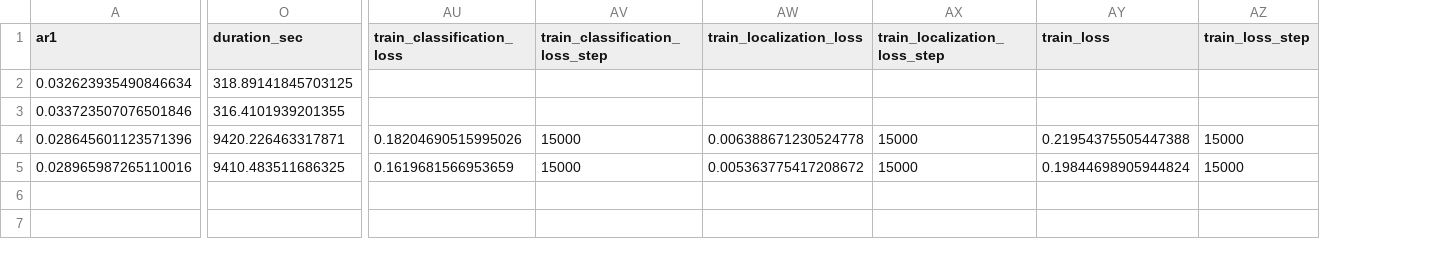
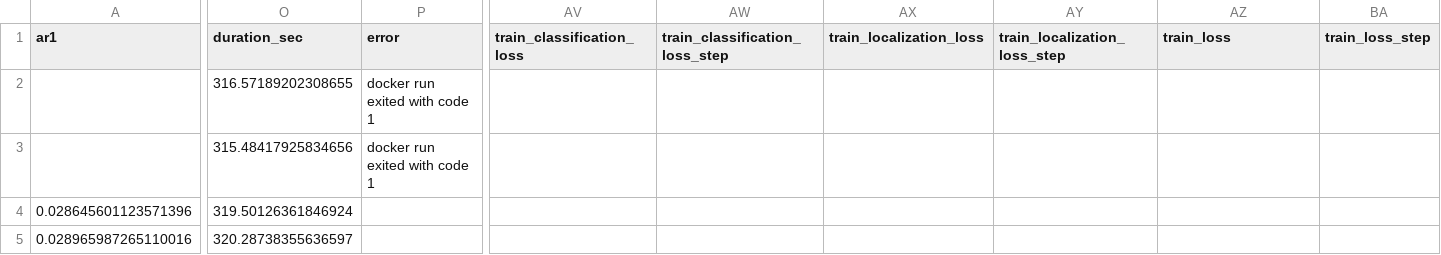
Before and after one commit to Anthony-Ho/cd2688-object-detection-in-urban-environment-project, a CSV file: 1_model_training/experiments/phase1_summary/arch_results_confirmation_runs.csv, drawn as a sheet; only a part is shown, gaps mark what is left out; removed rows and columns are numbered as before the commit, all else as after; rows hold the shown columns only; the diff covers the shown part only; the diff names each change by its address in the sheet, - before the commit and + after, or states it on an @@ line.

```diff
--- a/1_model_training/experiments/phase1_summary/arch_results_confirmation_runs.csv
+++ b/1_model_training/experiments/phase1_summary/arch_results_confirmation_runs.csv
+column P (error), empty
-row 2: 0.032623935490846634 | 318.89141845703125
-row 3: 0.033723507076501846 | 316.4101939201355
+row 2:  | 316.57189202308655 | docker run exited with code 1
+row 3:  | 315.48417925834656 | docker run exited with code 1
-O4 (duration_sec): 9420.226463317871
+O4 (duration_sec): 319.50126361846924
-AV4 (train_classification_loss): 0.18204690515995026
+AV4 (train_classification_loss): (empty)
-AW4:AW5 (train_classification_loss_step): 15000
+AW4:AW5 (train_classification_loss_step): (empty)
-AX4 (train_localization_loss): 0.006388671230524778
+AX4 (train_localization_loss): (empty)
-AY4:AY5 (train_localization_loss_step): 15000
+AY4:AY5 (train_localization_loss_step): (empty)
-AZ4 (train_loss): 0.21954375505447388
+AZ4 (train_loss): (empty)
-BA4:BA5 (train_loss_step): 15000
+BA4:BA5 (train_loss_step): (empty)
-O5 (duration_sec): 9410.483511686325
+O5 (duration_sec): 320.28738355636597
-AV5 (train_classification_loss): 0.1619681566953659
+AV5 (train_classification_loss): (empty)
-AX5 (train_localization_loss): 0.005363775417208672
+AX5 (train_localization_loss): (empty)
-AZ5 (train_loss): 0.19844698905944824
+AZ5 (train_loss): (empty)
```
Also changed, not shown: 4 edited cells elsewhere in this file, 1_model_training/experiments/phase1_summary/arch_results_confirmation_summary.csv, 23 other files.
